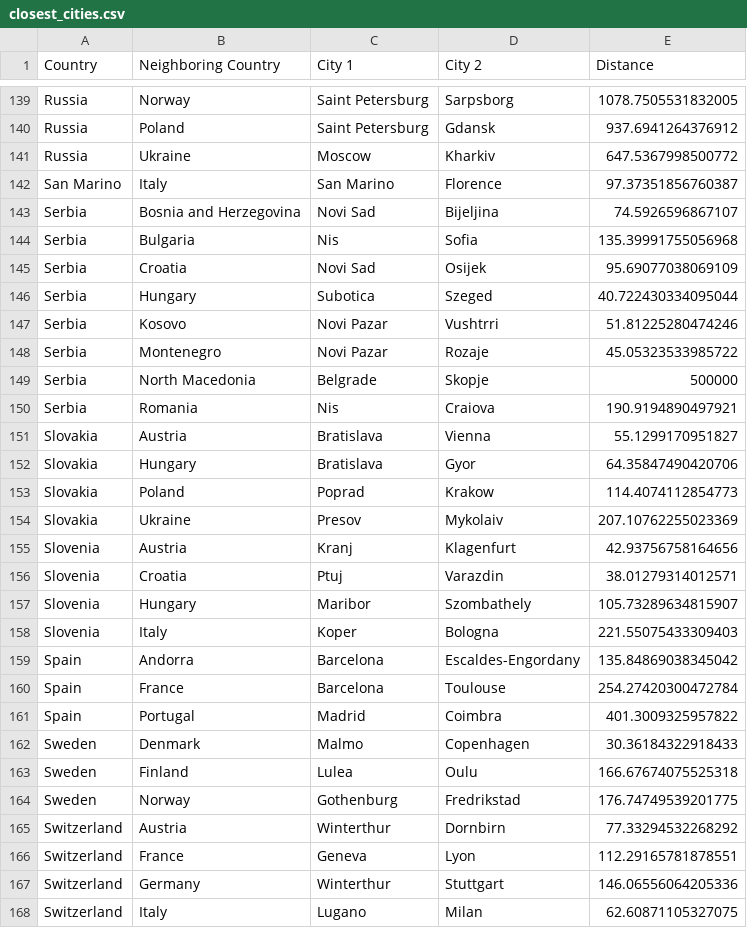
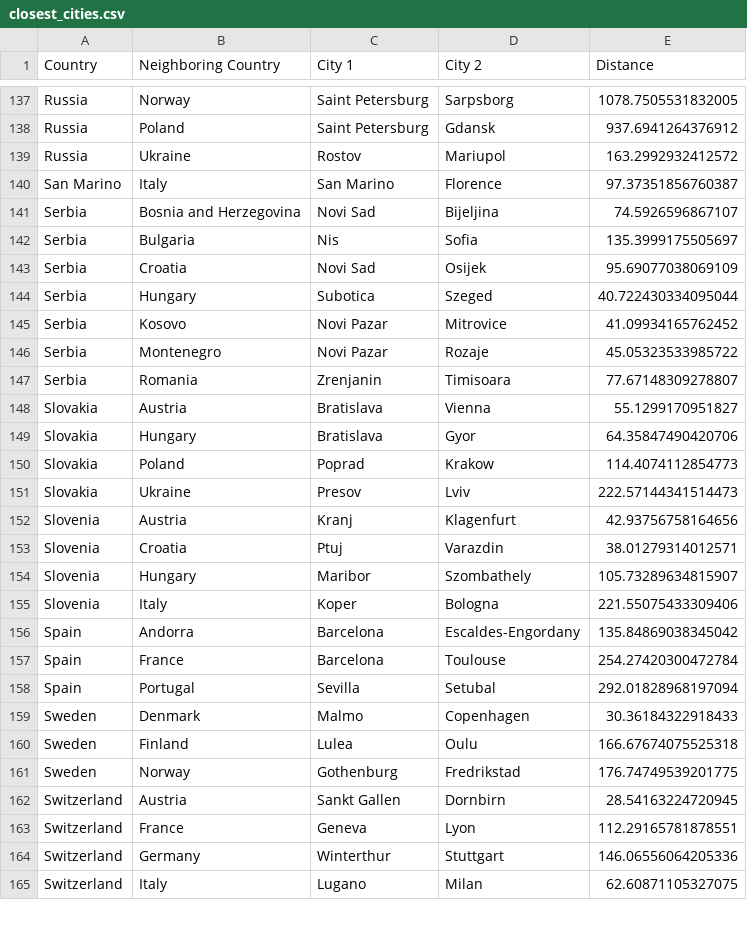
Before and after one commit to elliotpk/DSMSim, a CSV file: Src/Database/Network_Database/closest_cities.csv, drawn as a sheet; only a part is shown, gaps mark what is left out; the diff covers the shown part only.

```diff
--- a/Src/Database/Network_Database/closest_cities.csv
+++ b/Src/Database/Network_Database/closest_cities.csv
@@ -140,12 +138,11 @@ Russia,Norway,Saint Petersburg,Sarpsborg,1078.7505531832005
 Russia,Poland,Saint Petersburg,Gdansk,937.6941264376912
-Russia,Ukraine,Moscow,Kharkiv,647.5367998500772
+Russia,Ukraine,Rostov,Mariupol,163.2992932412572
 San Marino,Italy,San Marino,Florence,97.37351856760387
 Serbia,Bosnia and Herzegovina,Novi Sad,Bijeljina,74.5926596867107
-Serbia,Bulgaria,Nis,Sofia,135.39991755056968
+Serbia,Bulgaria,Nis,Sofia,135.3999175505697
 Serbia,Croatia,Novi Sad,Osijek,95.69077038069109
 Serbia,Hungary,Subotica,Szeged,40.722430334095044
-Serbia,Kosovo,Novi Pazar,Vushtrri,51.81225280474246
+Serbia,Kosovo,Novi Pazar,Mitrovice,41.09934165762452
 Serbia,Montenegro,Novi Pazar,Rozaje,45.05323533985722
-Serbia,North Macedonia,Belgrade,Skopje,500000
-Serbia,Romania,Nis,Craiova,190.9194890497921
+Serbia,Romania,Zrenjanin,Timisoara,77.67148309278807
 Slovakia,Austria,Bratislava,Vienna,55.1299170951827
@@ -153,3 +150,3 @@ Slovakia,Hungary,Bratislava,Gyor,64.35847490420706
 Slovakia,Poland,Poprad,Krakow,114.4074112854773
-Slovakia,Ukraine,Presov,Mykolaiv,207.10762255023369
+Slovakia,Ukraine,Presov,Lviv,222.57144341514473
 Slovenia,Austria,Kranj,Klagenfurt,42.93756758164656
@@ -157,6 +154,6 @@ Slovenia,Croatia,Ptuj,Varazdin,38.01279314012571
 Slovenia,Hungary,Maribor,Szombathely,105.73289634815907
-Slovenia,Italy,Koper,Bologna,221.55075433309403
+Slovenia,Italy,Koper,Bologna,221.55075433309406
 Spain,Andorra,Barcelona,Escaldes-Engordany,135.84869038345042
 Spain,France,Barcelona,Toulouse,254.27420300472784
-Spain,Portugal,Madrid,Coimbra,401.3009325957822
+Spain,Portugal,Sevilla,Setubal,292.01828968197094
 Sweden,Denmark,Malmo,Copenhagen,30.36184322918433
@@ -164,3 +161,3 @@ Sweden,Finland,Lulea,Oulu,166.67674075525318
 Sweden,Norway,Gothenburg,Fredrikstad,176.74749539201775
-Switzerland,Austria,Winterthur,Dornbirn,77.33294532268292
+Switzerland,Austria,Sankt Gallen,Dornbirn,28.54163224720945
 Switzerland,France,Geneva,Lyon,112.29165781878551
```
Also changed, not shown: 3 added rows, 5 removed rows and 101 edited cells elsewhere in this file, Src/Database/Network_Database/AdjMatrix.csv, Src/Database/Network_Database/output.csv, 6 other files.
